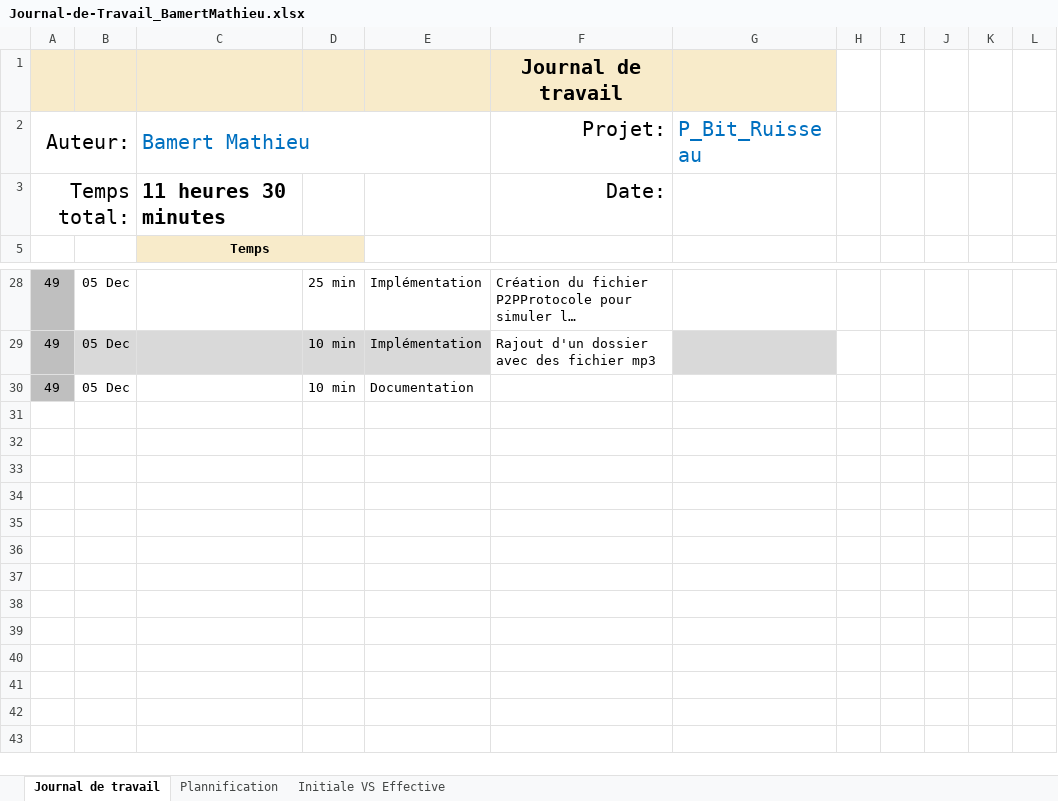
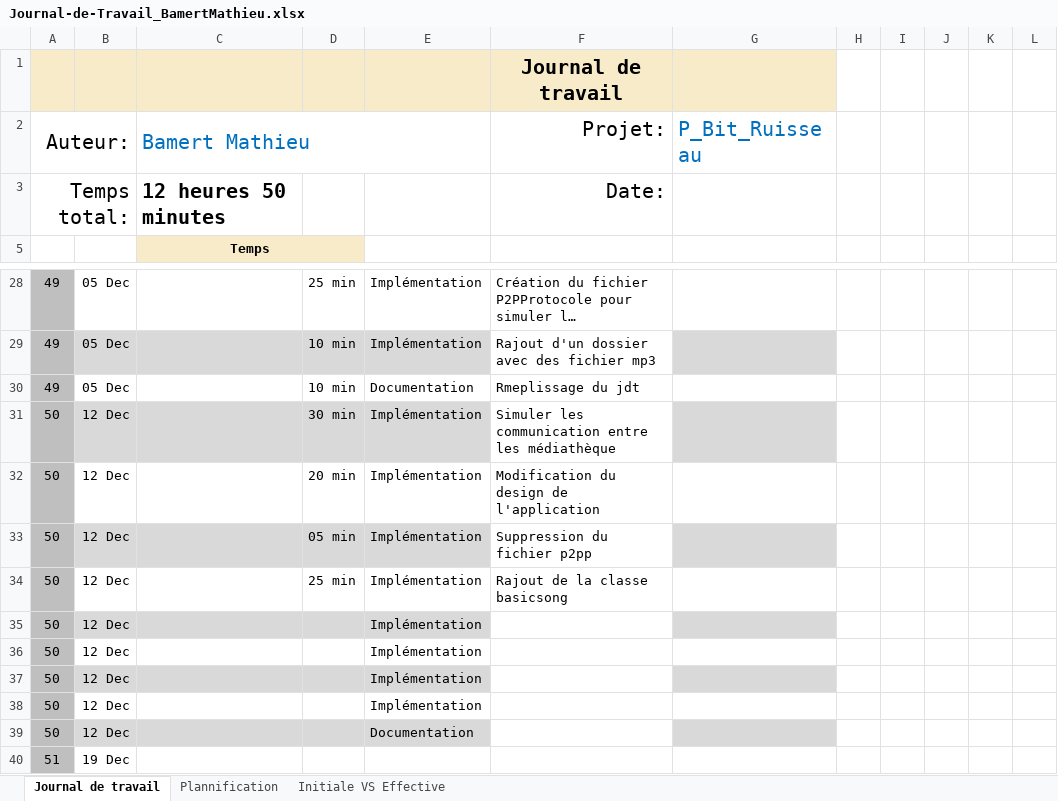
Before and after one commit to MBAMER/P_321_BitRuisseau, an Excel workbook: Doc/Journal-de-Travail_BamertMathieu.xlsx, sheet Journal de travail, drawn as a sheet; only a part is shown, gaps mark what is left out; long unchanged cells end in …; values as stored, in another font and other column widths than the file's, no borders; conditional formats and table styles not drawn; the diff names each change by its address in the sheet, - before the commit and + after, or states it on an @@ line.

Commit message:
Doc(JDT)Remplissage du jdt

```diff
--- a/Doc/Journal-de-Travail_BamertMathieu.xlsx (sheet Journal de travail)
+++ b/Doc/Journal-de-Travail_BamertMathieu.xlsx (sheet Journal de travail)
-C3 (Bamert Mathieu): 11 heures 30 minutes
+C3 (Bamert Mathieu): 12 heures 50 minutes
-F30 (Projet:): (empty)
+F30 (Projet:): Rmeplissage du jdt
+row 31: 50 | 12 Dec |  | 30 min | Implémentation | Simuler les communication entre les médiathèque
+row 32: 50 | 12 Dec |  | 20 min | Implémentation | Modification du design de l'application
+row 33: 50 | 12 Dec |  | 05 min | Implémentation | Suppression du fichier p2pp
+row 34: 50 | 12 Dec |  | 25 min | Implémentation | Rajout de la classe basicsong
+row 35: 50 | 12 Dec |  |  | Implémentation
+row 36: 50 | 12 Dec |  |  | Implémentation
+row 37: 50 | 12 Dec |  |  | Implémentation
+row 38: 50 | 12 Dec |  |  | Implémentation
+row 39: 50 | 12 Dec |  |  | Documentation
+row 40: 51 | 19 Dec
```
Also changed, not shown: sheet Plannification, hidden cells, charts or pictures.
